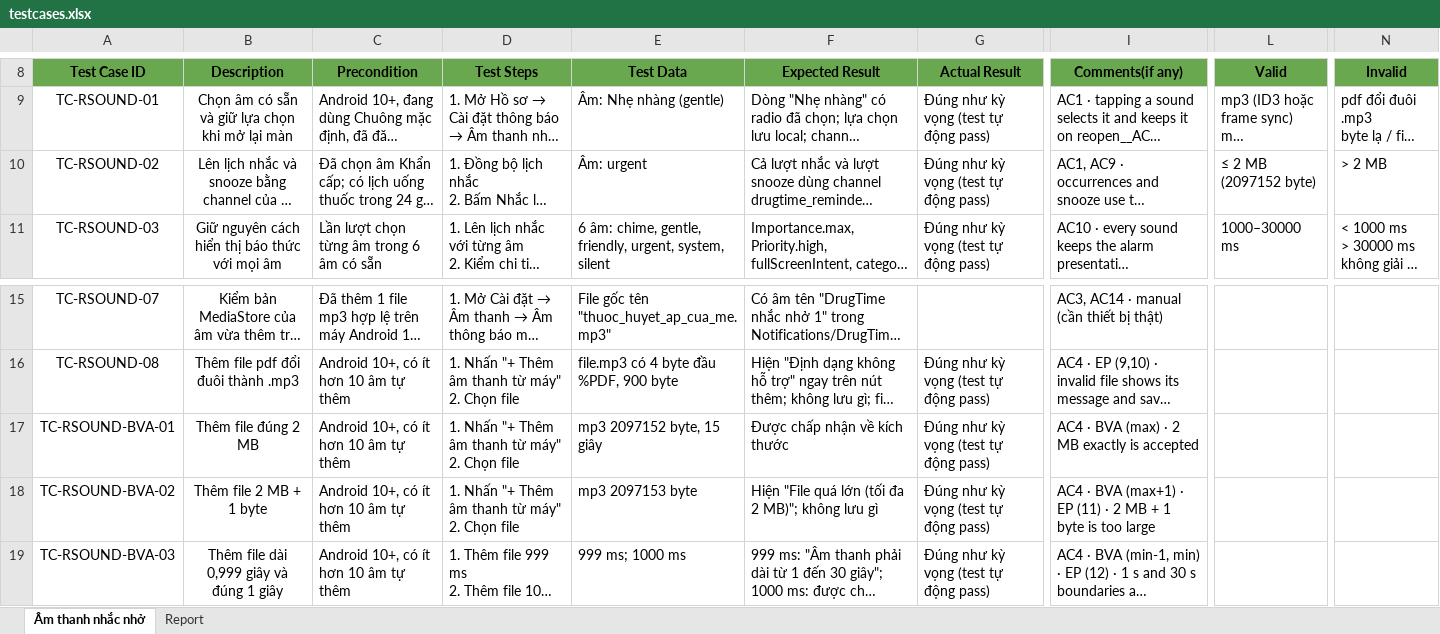
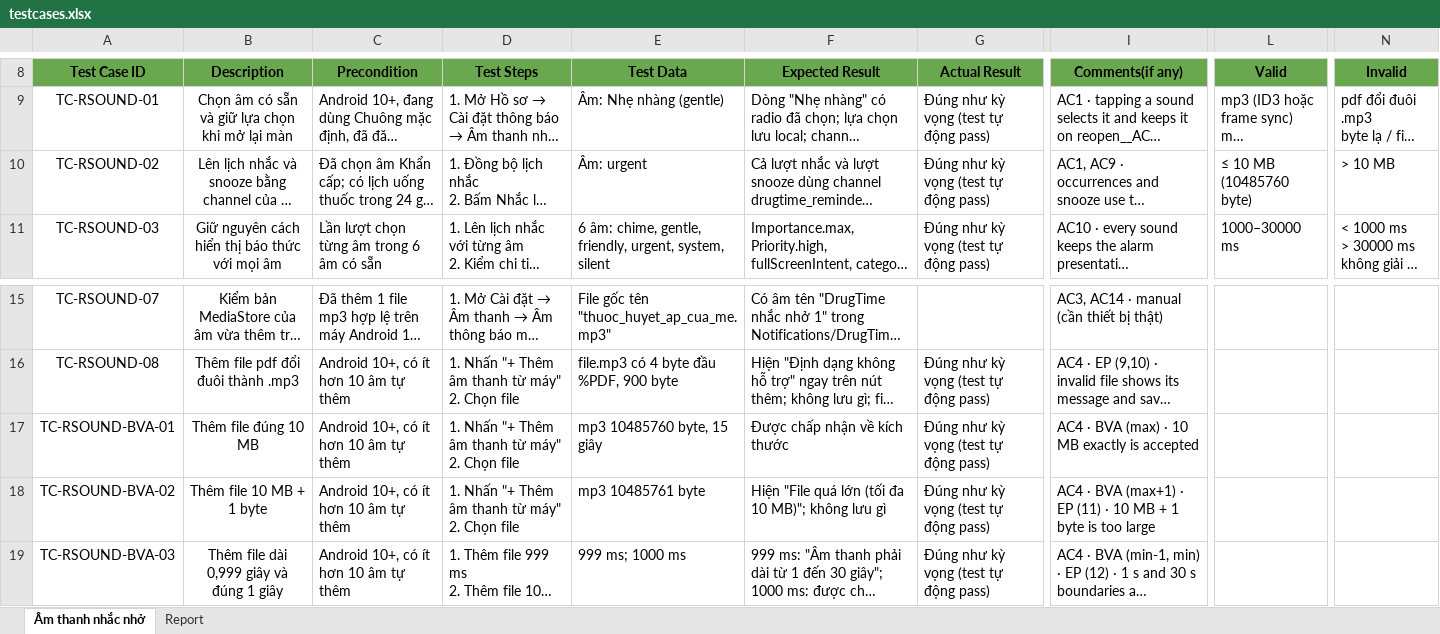
Before and after one commit to DrugTime-C1SE-07/DrugTime, an Excel workbook: work/adhoc-20261120-reminder-custom-sound/testcases.xlsx, sheet Âm thanh nhắc nhở, drawn as a sheet; only a part is shown, gaps mark what is left out; long unchanged cells end in …; values as stored, in another font and other column widths than the file's, no borders; conditional formats not drawn; the diff names each change by its address in the sheet, - before the commit and + after, or states it on an @@ line.

Commit message:
chore: bump frontend to f663fe59, docs to 824f5f6 (adhoc-20261120-reminder-custom-sound)
Raise custom reminder sound size limit to 10 MB; artifacts re-approved.

```diff
--- a/work/adhoc-20261120-reminder-custom-sound/testcases.xlsx (sheet Âm thanh nhắc nhở)
+++ b/work/adhoc-20261120-reminder-custom-sound/testcases.xlsx (sheet Âm thanh nhắc nhở)
-L10 (Valid): ≤ 2 MB (2097152 byte)
+L10 (Valid): ≤ 10 MB (10485760 byte)
-N10 (Invalid): > 2 MB
+N10 (Invalid): > 10 MB
-B17 (Description): Thêm file đúng 2 MB
+B17 (Description): Thêm file đúng 10 MB
-E17 (Test Data): mp3 2097152 byte, 15 giây
+E17 (Test Data): mp3 10485760 byte, 15 giây
-I17 (Comments(if any)): AC4 · BVA (max) · 2 MB exactly is accepted
+I17 (Comments(if any)): AC4 · BVA (max) · 10 MB exactly is accepted
-B18 (Description): Thêm file 2 MB + 1 byte
+B18 (Description): Thêm file 10 MB + 1 byte
-E18 (Test Data): mp3 2097153 byte
+E18 (Test Data): mp3 10485761 byte
-F18 (Expected Result): …(tối đa 2 MB)"; không…
+F18 (Expected Result): …(tối đa 10 MB)"; không…
-I18 (Comments(if any)): …(11) · 2 MB +…
+I18 (Comments(if any)): …(11) · 10 MB +…
```
Also changed, not shown: 8 other files.
